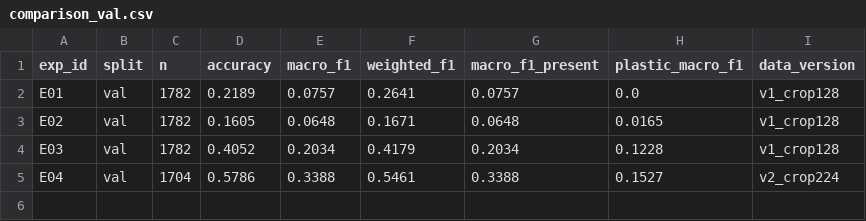
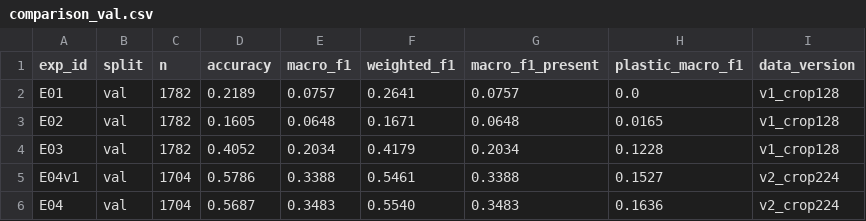
Before and after one commit to phanyen06ym-ien/ocean-plastic-ml-starter, a CSV file: results/metrics/comparison_val.csv, drawn as a sheet.

```diff
--- a/results/metrics/comparison_val.csv
+++ b/results/metrics/comparison_val.csv
@@ -4,2 +4,3 @@ E02,val,1782,0.1605,0.0648,0.1671,0.0648,0.0165,v1_crop128
 E03,val,1782,0.4052,0.2034,0.4179,0.2034,0.1228,v1_crop128
-E04,val,1704,0.5786,0.3388,0.5461,0.3388,0.1527,v2_crop224
+E04v1,val,1704,0.5786,0.3388,0.5461,0.3388,0.1527,v2_crop224
+E04,val,1704,0.5687,0.3483,0.5540,0.3483,0.1636,v2_crop224
```
Also changed, not shown: results/metrics/metrics_summary.csv, 9 other files.
